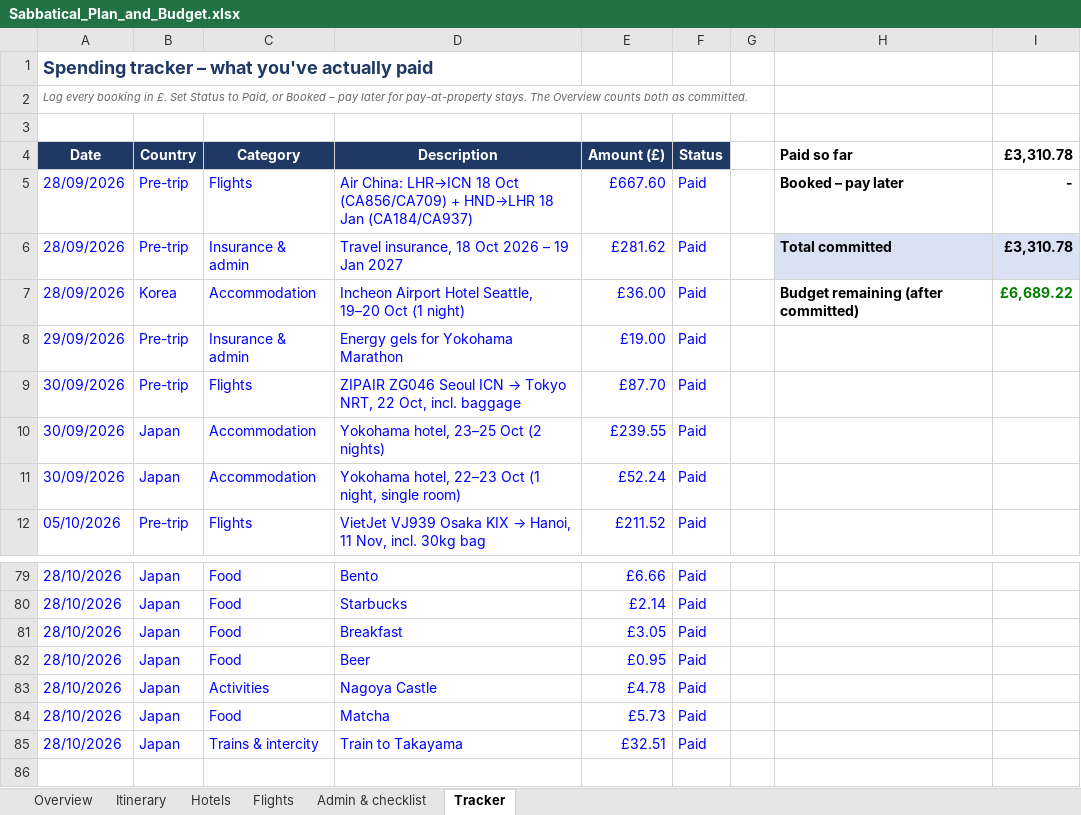
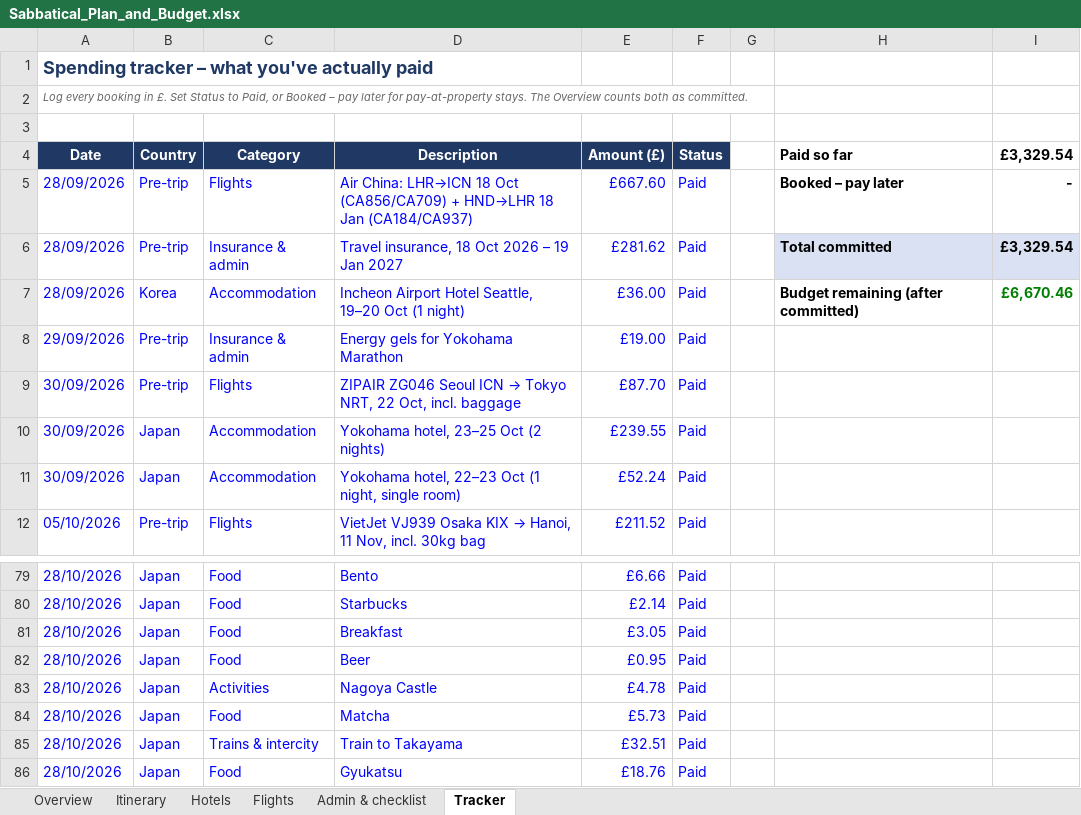
Before and after one commit to mhbae-dev/sabbatical-dashboard, an Excel workbook: Sabbatical_Plan_and_Budget.xlsx, sheet Tracker, drawn as a sheet; only a part is shown, gaps mark what is left out; values as stored, in another font and other column widths than the file's, no borders; the diff names each change by its address in the sheet, - before the commit and + after, or states it on an @@ line.

```diff
--- a/Sabbatical_Plan_and_Budget.xlsx (sheet Tracker)
+++ b/Sabbatical_Plan_and_Budget.xlsx (sheet Tracker)
-I4: £3,310.78
+I4: £3,329.54
-I6 (£3,329.54): £3,310.78
+I6 (£3,329.54): £3,329.54
-I7 (£3,329.54): £6,689.22
+I7 (£3,329.54): £6,670.46
+row 86: 28/10/2026 | Japan | Food | Gyukatsu | £18.76 | Paid
```
Also changed, not shown: sheet Overview, hidden cells.
